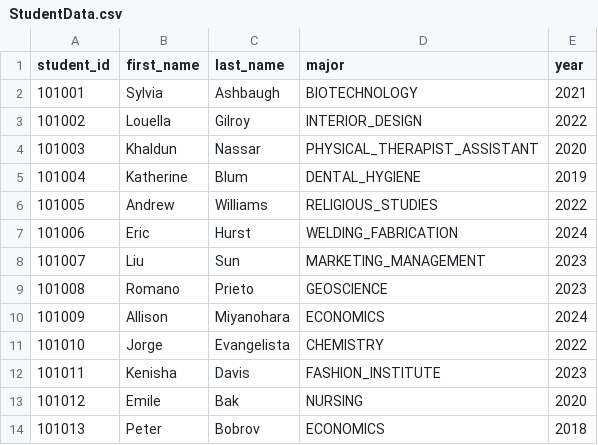
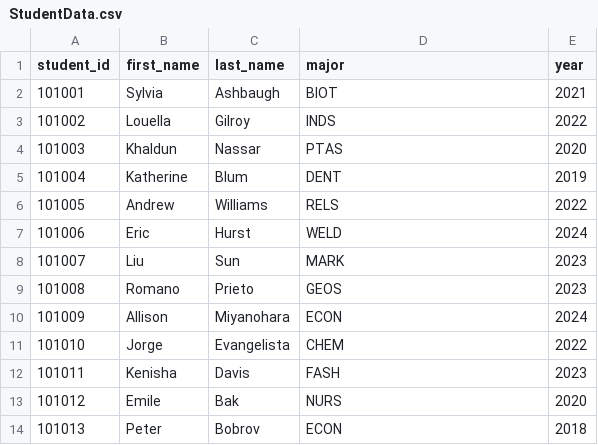
Before and after one commit to ellimccale/java-student-management-gui, a CSV file: data/StudentData.csv, drawn as a sheet.

Commit message:
Created the Student class, JUnit tests

```diff
--- a/data/StudentData.csv
+++ b/data/StudentData.csv
@@ -1,14 +1,14 @@
 student_id,first_name,last_name,major,year
-101001,Sylvia,Ashbaugh,BIOTECHNOLOGY,2021
-101002,Louella,Gilroy,INTERIOR_DESIGN,2022
-101003,Khaldun,Nassar,PHYSICAL_THERAPIST_ASSISTANT,2020
-101004,Katherine,Blum,DENTAL_HYGIENE,2019
-101005,Andrew,Williams,RELIGIOUS_STUDIES,2022
-101006,Eric,Hurst,WELDING_FABRICATION,2024
-101007,Liu,Sun,MARKETING_MANAGEMENT,2023
-101008,Romano,Prieto,GEOSCIENCE,2023
-101009,Allison,Miyanohara,ECONOMICS,2024
-101010,Jorge,Evangelista,CHEMISTRY,2022
-101011,Kenisha,Davis,FASHION_INSTITUTE,2023
-101012,Emile,Bak,NURSING,2020
-101013,Peter,Bobrov,ECONOMICS,2018
+101001,Sylvia,Ashbaugh,BIOT,2021
+101002,Louella,Gilroy,INDS,2022
+101003,Khaldun,Nassar,PTAS,2020
+101004,Katherine,Blum,DENT,2019
+101005,Andrew,Williams,RELS,2022
+101006,Eric,Hurst,WELD,2024
+101007,Liu,Sun,MARK,2023
+101008,Romano,Prieto,GEOS,2023
+101009,Allison,Miyanohara,ECON,2024
+101010,Jorge,Evangelista,CHEM,2022
+101011,Kenisha,Davis,FASH,2023
+101012,Emile,Bak,NURS,2020
+101013,Peter,Bobrov,ECON,2018
```
Also changed, not shown: 6 other files.
